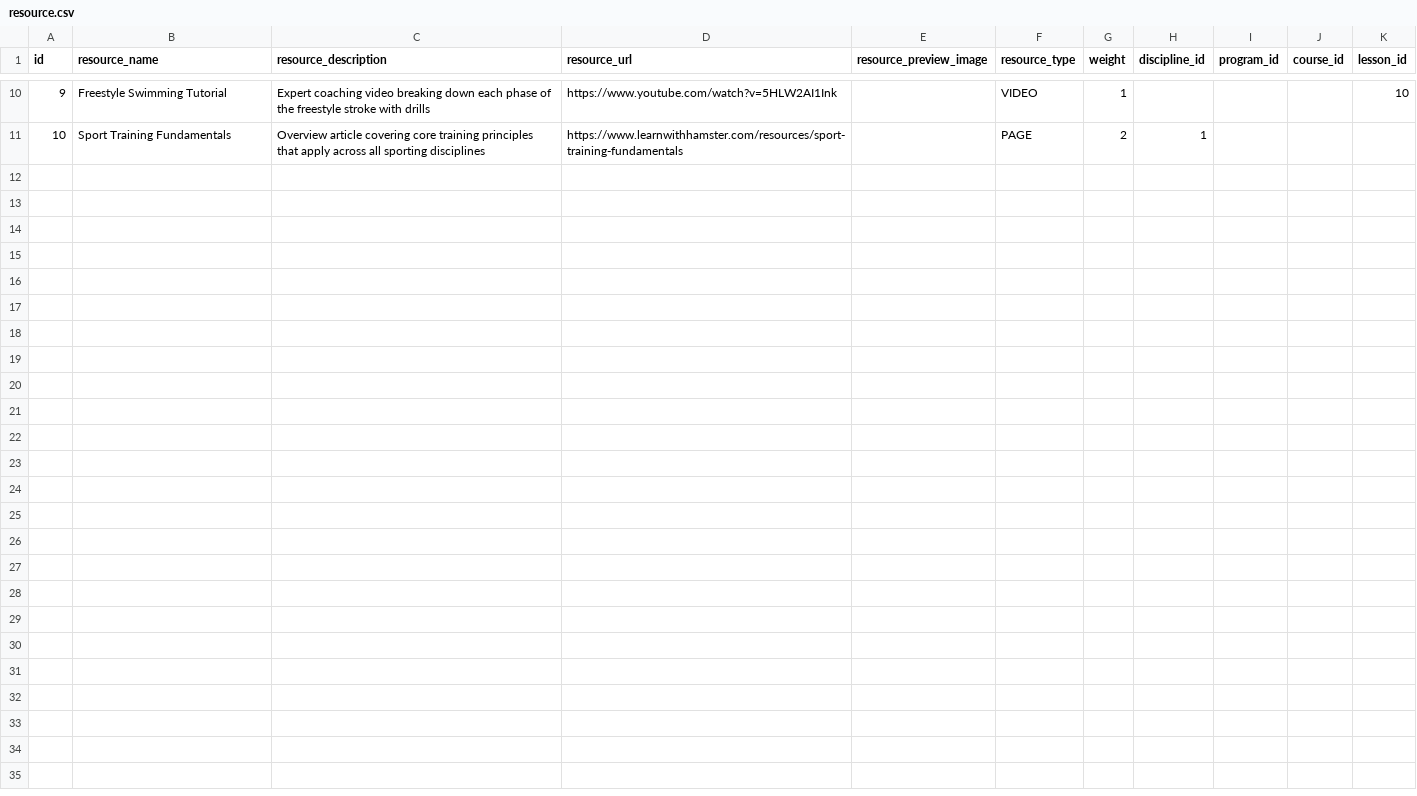
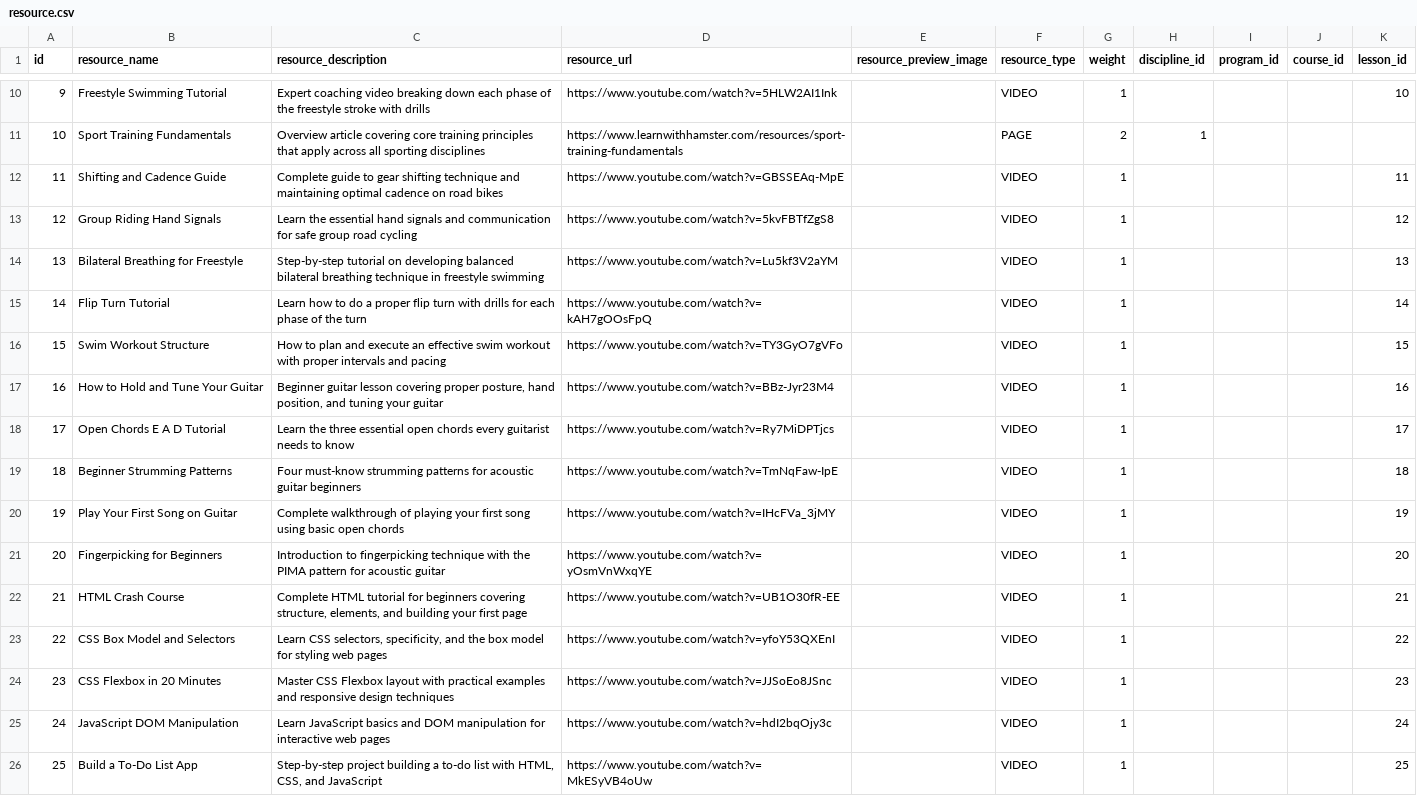
Before and after one commit to Hamstertjie/Learn-With-Hamster-App, a CSV file: service/src/main/resources/config/liquibase/fake-data/resource.csv, drawn as a sheet; only a part is shown, gaps mark what is left out; the diff names each change by its address in the sheet, - before the commit and + after, or states it on an @@ line.

```diff
--- a/service/src/main/resources/config/liquibase/fake-data/resource.csv
+++ b/service/src/main/resources/config/liquibase/fake-data/resource.csv
+row 12: 11 | Shifting and Cadence Guide | Complete guide to gear shifting technique and maintaining optimal cadence on road bikes | https://www.youtube.com/watch?v=GBSSEAq-MpE |  | VIDEO | 1 |  |  |  | 11
+row 13: 12 | Group Riding Hand Signals | Learn the essential hand signals and communication for safe group road cycling | https://www.youtube.com/watch?v=5kvFBTfZgS8 |  | VIDEO | 1 |  |  |  | 12
+row 14: 13 | Bilateral Breathing for Freestyle | Step-by-step tutorial on developing balanced bilateral breathing technique in freestyle swimming | https://www.youtube.com/watch?v=Lu5kf3V2aYM |  | VIDEO | 1 |  |  |  | 13
+row 15: 14 | Flip Turn Tutorial | Learn how to do a proper flip turn with drills for each phase of the turn | https://www.youtube.com/watch?v=kAH7gOOsFpQ |  | VIDEO | 1 |  |  |  | 14
+row 16: 15 | Swim Workout Structure | How to plan and execute an effective swim workout with proper intervals and pacing | https://www.youtube.com/watch?v=TY3GyO7gVFo |  | VIDEO | 1 |  |  |  | 15
+row 17: 16 | How to Hold and Tune Your Guitar | Beginner guitar lesson covering proper posture, hand position, and tuning your guitar | https://www.youtube.com/watch?v=BBz-Jyr23M4 |  | VIDEO | 1 |  |  |  | 16
+row 18: 17 | Open Chords E A D Tutorial | Learn the three essential open chords every guitarist needs to know | https://www.youtube.com/watch?v=Ry7MiDPTjcs |  | VIDEO | 1 |  |  |  | 17
+row 19: 18 | Beginner Strumming Patterns | Four must-know strumming patterns for acoustic guitar beginners | https://www.youtube.com/watch?v=TmNqFaw-IpE |  | VIDEO | 1 |  |  |  | 18
+row 20: 19 | Play Your First Song on Guitar | Complete walkthrough of playing your first song using basic open chords | https://www.youtube.com/watch?v=IHcFVa_3jMY |  | VIDEO | 1 |  |  |  | 19
+row 21: 20 | Fingerpicking for Beginners | Introduction to fingerpicking technique with the PIMA pattern for acoustic guitar | https://www.youtube.com/watch?v=yOsmVnWxqYE |  | VIDEO | 1 |  |  |  | 20
+row 22: 21 | HTML Crash Course | Complete HTML tutorial for beginners covering structure, elements, and building your first page | https://www.youtube.com/watch?v=UB1O30fR-EE |  | VIDEO | 1 |  |  |  | 21
+row 23: 22 | CSS Box Model and Selectors | Learn CSS selectors, specificity, and the box model for styling web pages | https://www.youtube.com/watch?v=yfoY53QXEnI |  | VIDEO | 1 |  |  |  | 22
+row 24: 23 | CSS Flexbox in 20 Minutes | Master CSS Flexbox layout with practical examples and responsive design techniques | https://www.youtube.com/watch?v=JJSoEo8JSnc |  | VIDEO | 1 |  |  |  | 23
+row 25: 24 | JavaScript DOM Manipulation | Learn JavaScript basics and DOM manipulation for interactive web pages | https://www.youtube.com/watch?v=hdI2bqOjy3c |  | VIDEO | 1 |  |  |  | 24
+row 26: 25 | Build a To-Do List App | Step-by-step project building a to-do list with HTML, CSS, and JavaScript | https://www.youtube.com/watch?v=MkESyVB4oUw |  | VIDEO | 1 |  |  |  | 25
```
Also changed, not shown: service/src/main/resources/config/liquibase/fake-data/lesson.csv, 51 other files.
